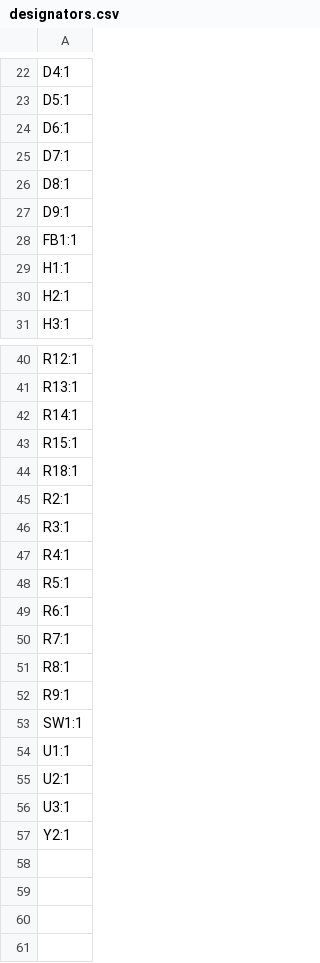
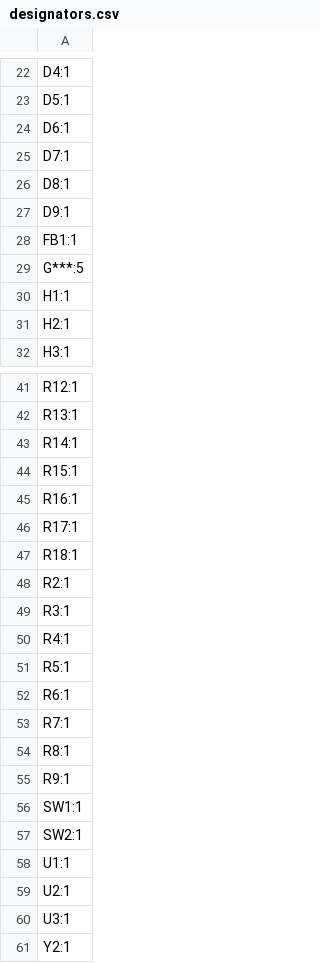
Before and after one commit to Zader8/PCB-Tutorial, a CSV file: production/designators.csv, drawn as a sheet; only a part is shown, gaps mark what is left out.

```diff
--- a/production/designators.csv
+++ b/production/designators.csv
@@ -28,2 +28,3 @@ D9:1
 FB1:1
+G***:5
 H1:1
@@ -43,2 +44,4 @@ R14:1
 R15:1
+R16:1
+R17:1
 R18:1
@@ -53,2 +56,3 @@ R9:1
 SW1:1
+SW2:1
 U1:1
```
Also changed, not shown: production/bom.csv, production/positions.csv, 29 other files.
